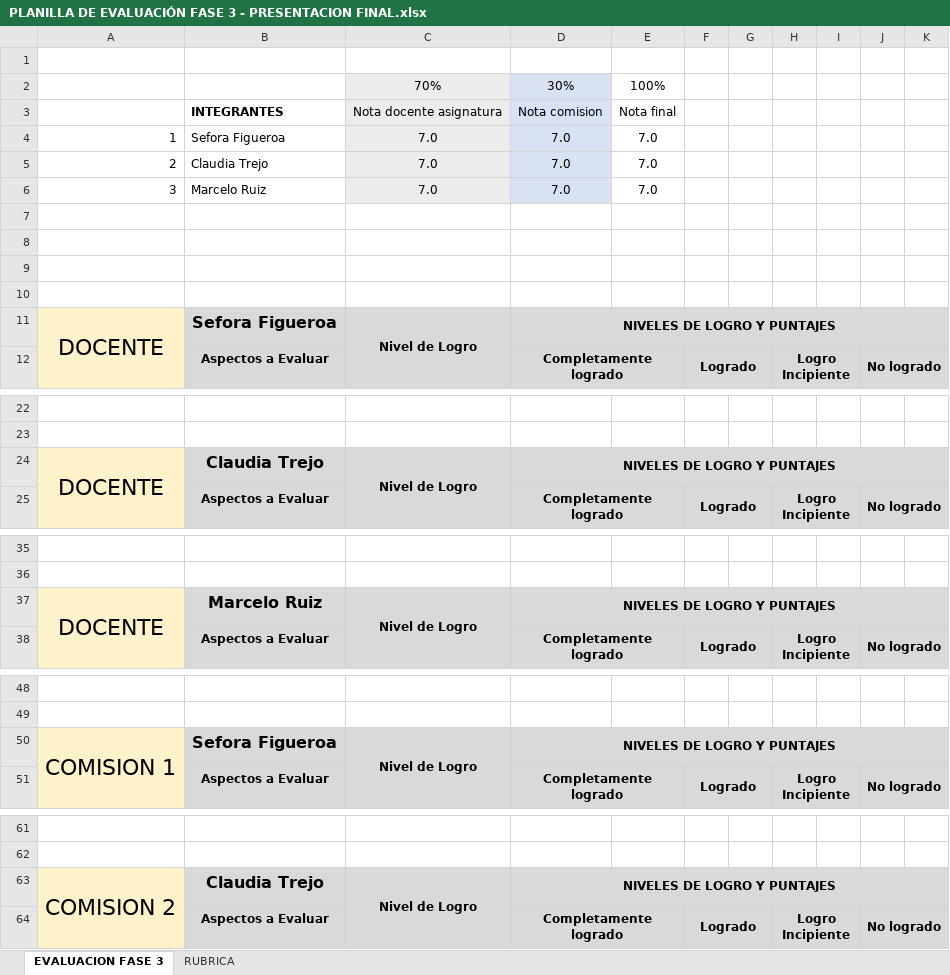
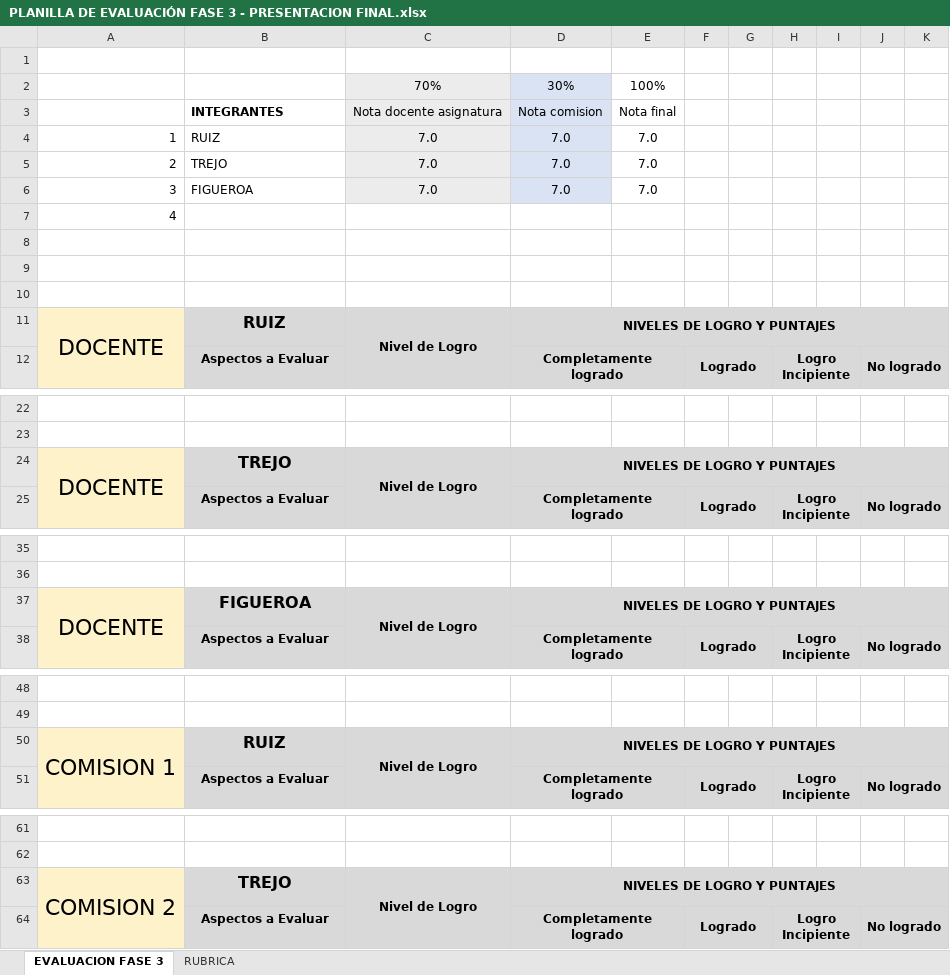
Before and after one commit to cltrejo/Bluetek, an Excel workbook: docs/Fase 3/Docs/PLANILLA DE EVALUACIÓN FASE 3 - PRESENTACION FINAL.xlsx, sheet EVALUACION FASE 3, drawn as a sheet; only a part is shown, gaps mark what is left out; values as stored, in another font and other column widths than the file's, no borders; charts and pictures and conditional formats not drawn; removed rows and columns are numbered as before the commit, all else as after; the diff covers the shown part only; the diff names each change by its address in the sheet, - before the commit and + after, or states it on an @@ line.

Commit message:
planillas de evaluación

```diff
--- a/docs/Fase 3/Docs/PLANILLA DE EVALUACIÓN FASE 3 - PRESENTACION FINAL.xlsx (sheet EVALUACION FASE 3)
+++ b/docs/Fase 3/Docs/PLANILLA DE EVALUACIÓN FASE 3 - PRESENTACION FINAL.xlsx (sheet EVALUACION FASE 3)
-B4: Sefora Figueroa
+B4: RUIZ
-B5: Claudia Trejo
+B5: TREJO
-B6: Marcelo Ruiz
+B6: FIGUEROA
+row 7: 4
-row 10: (empty)
-B11: Sefora Figueroa
+B11: RUIZ
-B24: Claudia Trejo
+B24: TREJO
-B37: Marcelo Ruiz
+B37: FIGUEROA
-B50: Sefora Figueroa
+B50: RUIZ
-B63: Claudia Trejo
+B63: TREJO
```
Also changed, not shown: 1 edited cell elsewhere in this sheet, sheet RUBRICA, formulas that keep their value, charts or pictures, 10 other files.
